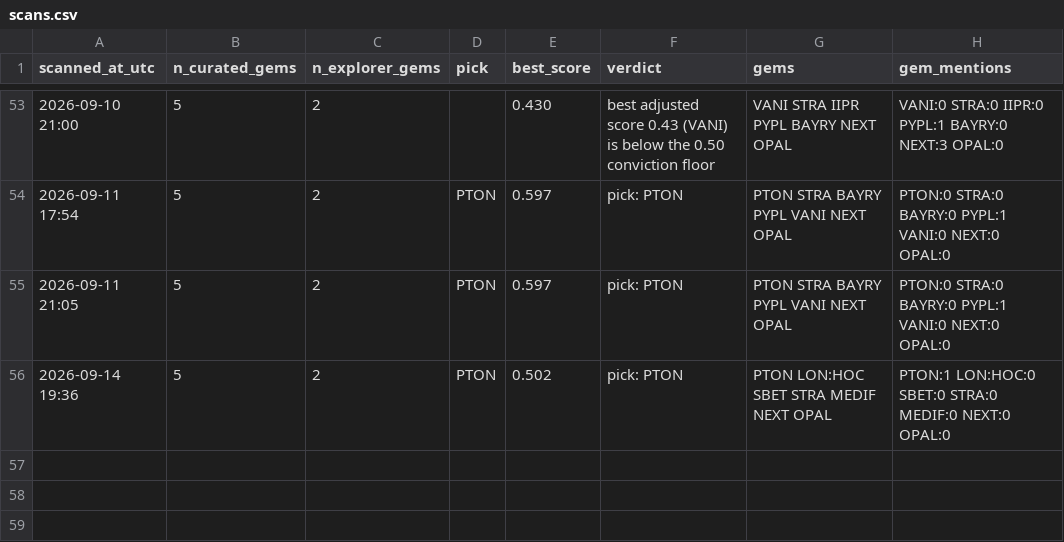
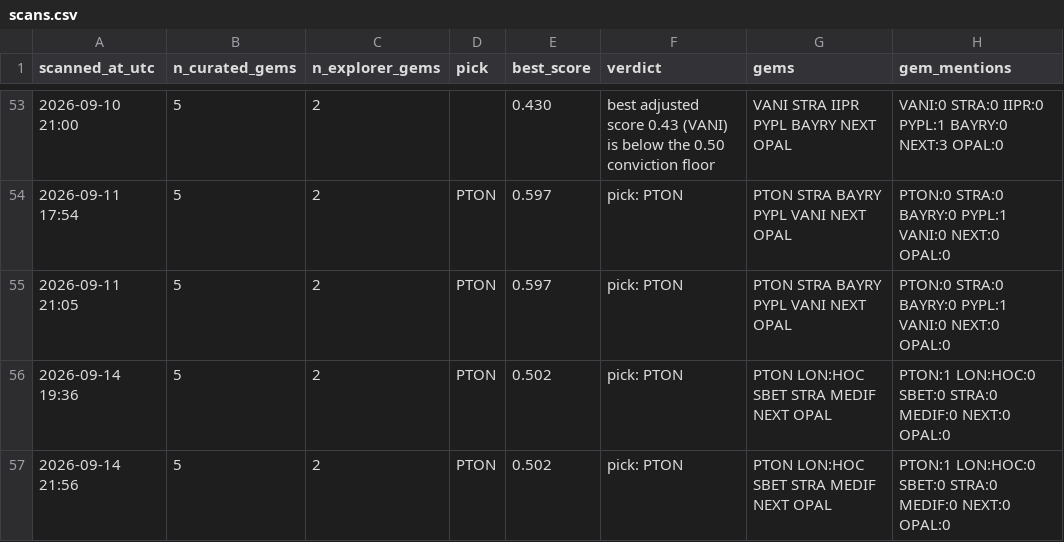
Before and after one commit to cbaduboateng/nicol-calcium-score, a CSV file: portfolio/scans.csv, drawn as a sheet; only a part is shown, gaps mark what is left out.

```diff
--- a/portfolio/scans.csv
+++ b/portfolio/scans.csv
@@ -56 +56,2 @@ scanned_at_utc,n_curated_gems,n_explorer_gems,pick,best_score,verdict,gems,gem_m
 2026-09-14 19:36,5,2,PTON,0.502,pick: PTON,PTON LON:HOC SBET STRA MEDIF NEXT OPAL,PTON:1 LON:HOC:0 SBET:0 STRA:0 MEDIF:0 NEXT:0 OPAL:0
+2026-09-14 21:56,5,2,PTON,0.502,pick: PTON,PTON LON:HOC SBET STRA MEDIF NEXT OPAL,PTON:1 LON:HOC:0 SBET:0 STRA:0 MEDIF:0 NEXT:0 OPAL:0
```
